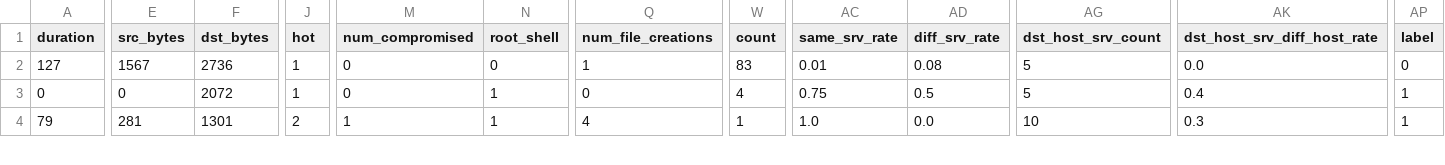
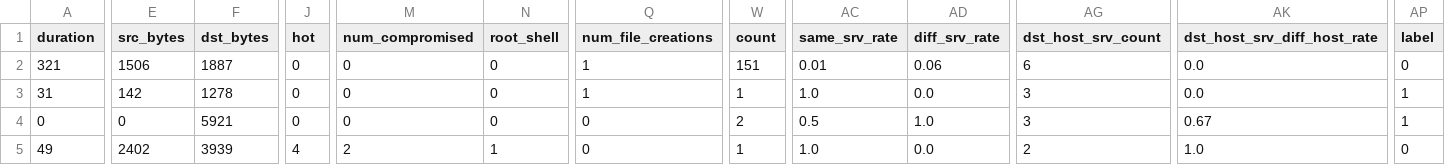
Before and after one commit to gogo25171/Projet1_Pretraitement, a CSV file: data/Dataset_pre_traiter/NSL_KDD_test_final_U2R.csv, drawn as a sheet; only a part is shown, gaps mark what is left out; addresses are those after the commit; rows hold the shown columns only; the diff covers the shown part only; the diff names each change by its address in the sheet, - before the commit and + after, or states it on an @@ line.

```diff
--- a/data/Dataset_pre_traiter/NSL_KDD_test_final_U2R.csv
+++ b/data/Dataset_pre_traiter/NSL_KDD_test_final_U2R.csv
+row 2: 321 | 1506 | 1887 | 0 | 0 | 0 | 1 | 151 | 0.01 | 0.06 | 6 | 0.0 | 0
-A3 (duration): 127
+A3 (duration): 31
-E3 (src_bytes): 1567
+E3 (src_bytes): 142
-F3 (dst_bytes): 2736
+F3 (dst_bytes): 1278
-J3:J4 (hot): 1
+J3:J4 (hot): 0
-W3 (count): 83
+W3 (count): 1
-AC3 (same_srv_rate): 0.01
+AC3 (same_srv_rate): 1.0
-AD3 (diff_srv_rate): 0.08
+AD3 (diff_srv_rate): 0.0
-AG3:AG4 (dst_host_srv_count): 5
+AG3:AG4 (dst_host_srv_count): 3
-AP3 (label): 0
+AP3 (label): 1
-F4 (dst_bytes): 2072
+F4 (dst_bytes): 5921
-N4 (root_shell): 1
+N4 (root_shell): 0
-W4 (count): 4
+W4 (count): 2
-AC4 (same_srv_rate): 0.75
+AC4 (same_srv_rate): 0.5
-AD4 (diff_srv_rate): 0.5
+AD4 (diff_srv_rate): 1.0
-AK4 (dst_host_srv_diff_host_rate): 0.4
+AK4 (dst_host_srv_diff_host_rate): 0.67
-A5 (duration): 79
+A5 (duration): 49
-E5 (src_bytes): 281
+E5 (src_bytes): 2402
-F5 (dst_bytes): 1301
+F5 (dst_bytes): 3939
-J5 (hot): 2
+J5 (hot): 4
-M5 (num_compromised): 1
+M5 (num_compromised): 2
-Q5 (num_file_creations): 4
+Q5 (num_file_creations): 0
-AG5 (dst_host_srv_count): 10
+AG5 (dst_host_srv_count): 2
-AK5 (dst_host_srv_diff_host_rate): 0.3
+AK5 (dst_host_srv_diff_host_rate): 1.0
-AP5 (label): 1
+AP5 (label): 0
```
Also changed, not shown: 1 removed row and 80 edited cells elsewhere in this file, data/Dataset_pre_traiter/NSL_KDD_test_final_Probe.csv, data/Dataset_pre_traiter/NSL_KDD_test_final_R2L.csv, 12 other files.
